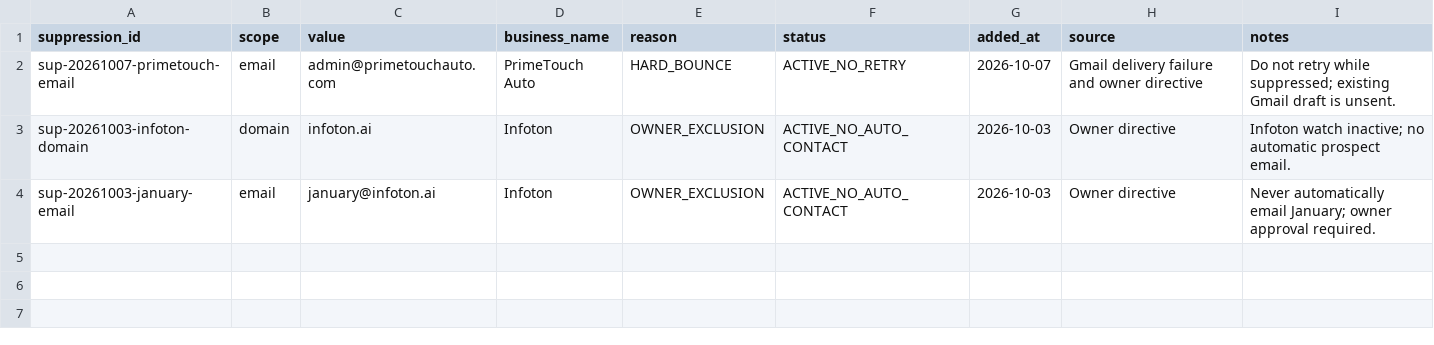
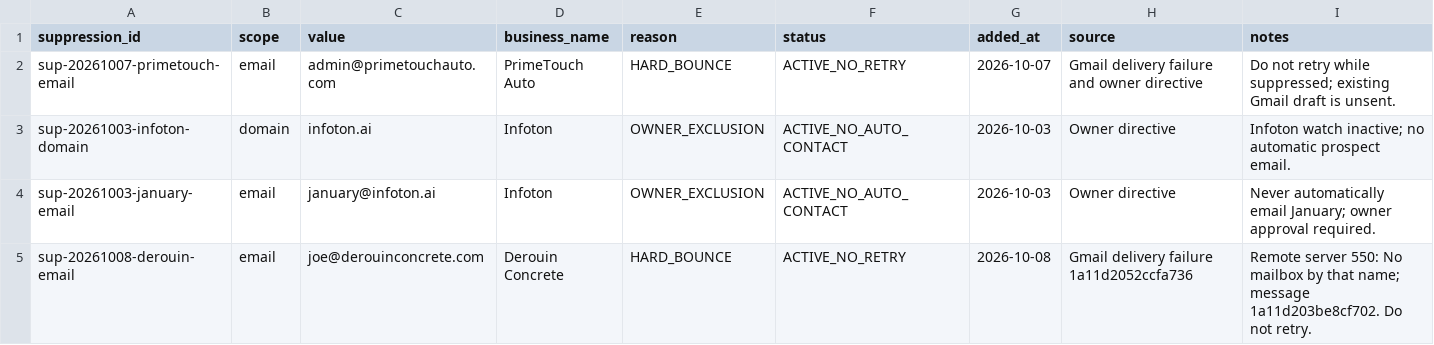
Before and after one commit to 1oldguyinaz-glitch/Master-Promt, a CSV file: axis-omni-commerce/outreach/suppressions.csv, drawn as a sheet; the diff names each change by its address in the sheet, - before the commit and + after, or states it on an @@ line.

Commit message:
Suppress Derouin Concrete hard bounce

```diff
--- a/axis-omni-commerce/outreach/suppressions.csv
+++ b/axis-omni-commerce/outreach/suppressions.csv
+row 5: sup-20261008-derouin-email | email | joe@derouinconcrete.com | Derouin Concrete | HARD_BOUNCE | ACTIVE_NO_RETRY | 2026-10-08 | Gmail delivery failure 1a11d2052ccfa736 | Remote server 550: No mailbox by that name; message 1a11d203be8cf702. Do not retry.
```
